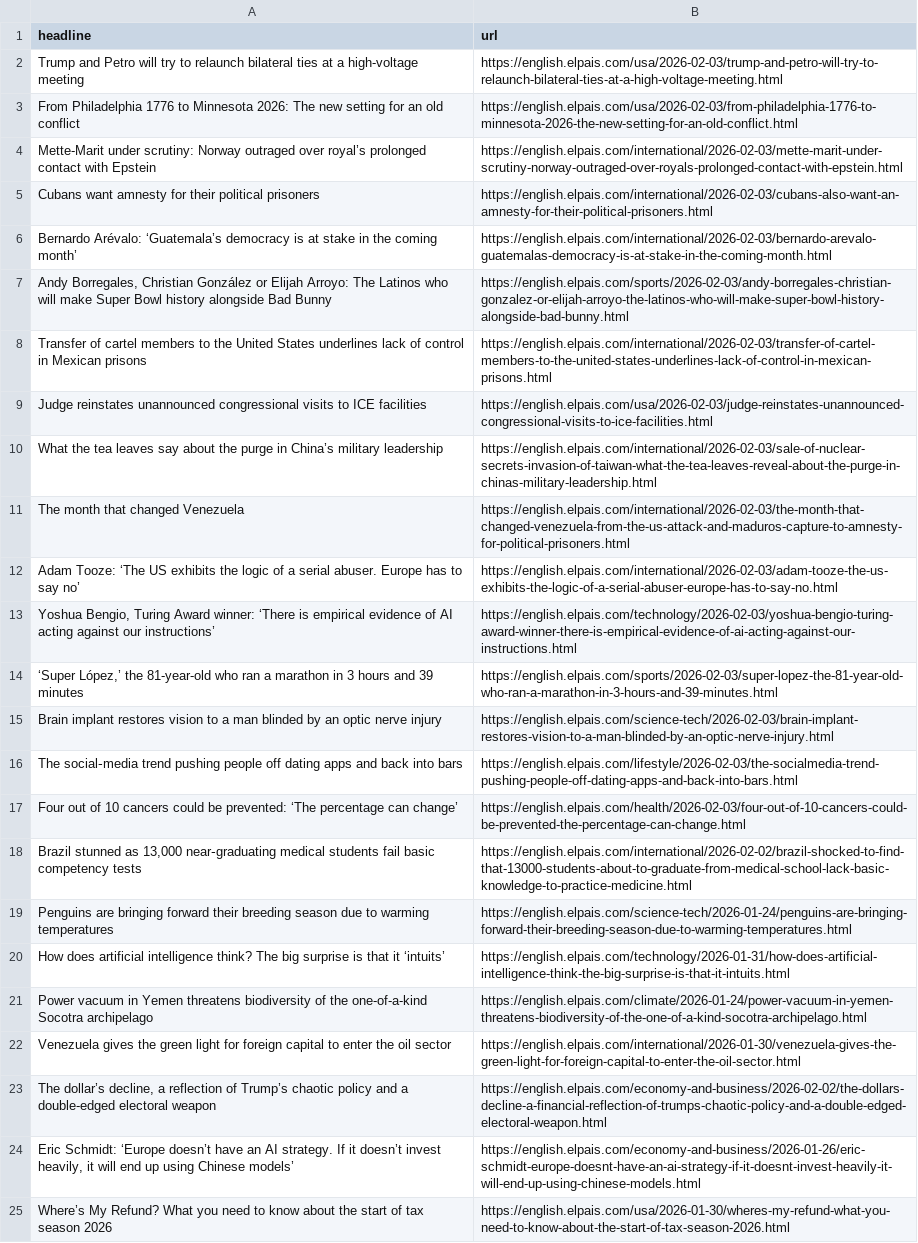
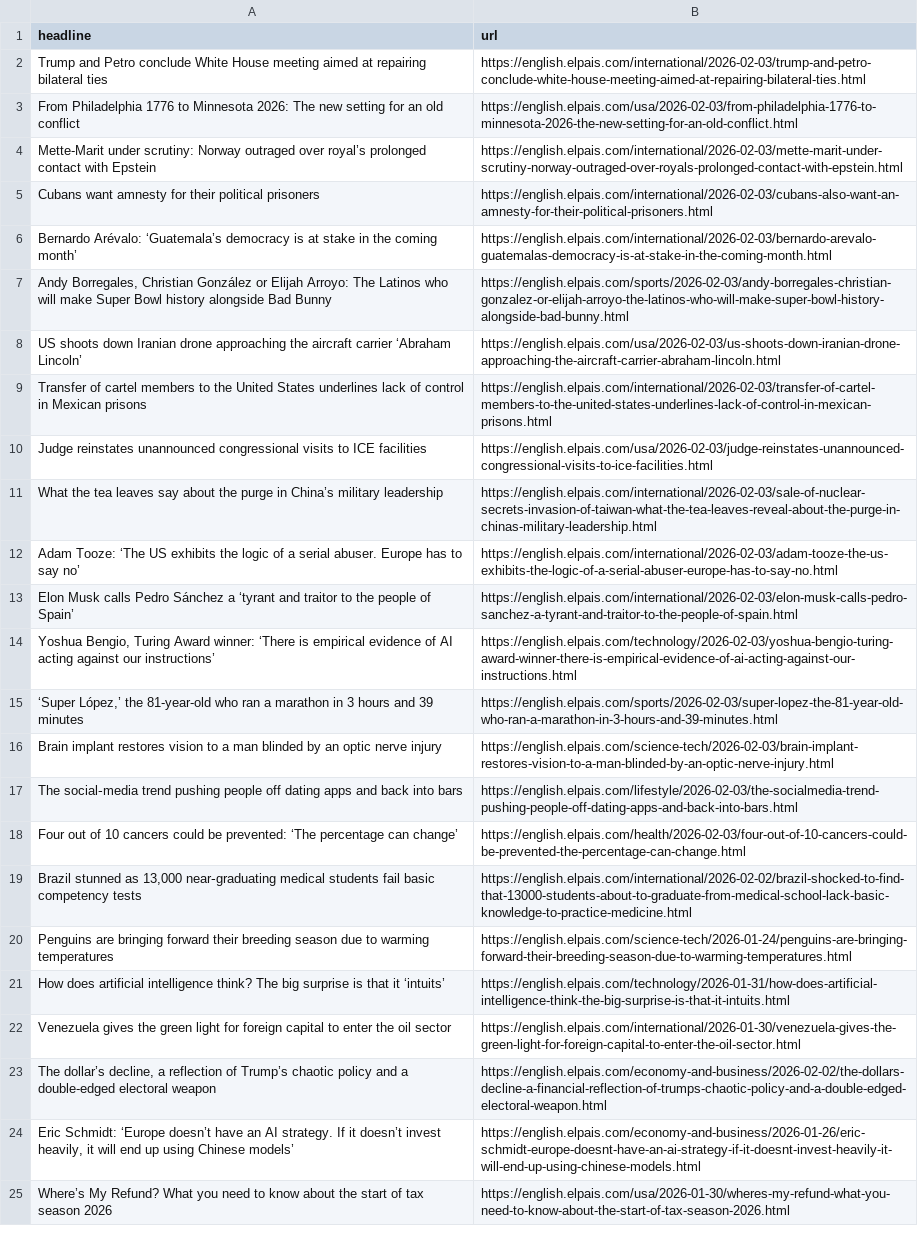
Before and after one commit to JSorrell99/el-pais-autoscraper, a CSV file: headlines.csv, drawn as a sheet; only a part is shown.

```diff
--- a/headlines.csv
+++ b/headlines.csv
@@ -1,3 +1,3 @@
 headline,url
-Trump and Petro will try to relaunch bilateral ties at a high-voltage meeting,https://english.elpais.com/usa/2026-02-03/trump-and-petro-will-try-to-relaunch-bilateral-ties-at-a-high-voltage-meeting.html
+Trump and Petro conclude White House meeting aimed at repairing bilateral ties ,https://english.elpais.com/international/2026-02-03/trump-and-petro-conclude-white-house-meeting-aimed-at-repairing-bilateral-ties.html
 From Philadelphia 1776 to Minnesota 2026: The new setting for an old conflict,https://english.elpais.com/usa/2026-02-03/from-philadelphia-1776-to-minnesota-2026-the-new-setting-for-an-old-conflict.html
@@ -7,2 +7,3 @@ Bernardo Arévalo: ‘Guatemala’s democracy is at stake in the coming month’
 "Andy Borregales, Christian González or Elijah Arroyo: The Latinos who will make Super Bowl history alongside Bad Bunny",https://english.elpais.com/sports/2026-02-03/andy-borregales-christian-gonzalez-or-elijah-arroyo-the-latinos-who-will-make-super-bowl-history-alongside-bad-bunny.html
+US shoots down Iranian drone approaching the aircraft carrier ‘Abraham Lincoln’,https://english.elpais.com/usa/2026-02-03/us-shoots-down-iranian-drone-approaching-the-aircraft-carrier-abraham-lincoln.html
 Transfer of cartel members to the United States underlines lack of control in Mexican prisons,https://english.elpais.com/international/2026-02-03/transfer-of-cartel-members-to-the-united-states-underlines-lack-of-control-in-mexican-prisons.html
@@ -10,4 +11,4 @@ Judge reinstates unannounced congressional visits to ICE facilities,https://engl
 What the tea leaves say about the purge in China’s military leadership,https://english.elpais.com/international/2026-02-03/sale-of-nuclear-secrets-invasion-of-taiwan-what-the-tea-leaves-reveal-about-the-purge-in-chinas-military-leadership.html
-The month that changed Venezuela,https://english.elpais.com/international/2026-02-03/the-month-that-changed-venezuela-from-the-us-attack-and-maduros-capture-to-amnesty-for-political-prisoners.html
 Adam Tooze: ‘The US exhibits the logic of a serial abuser. Europe has to say no’,https://english.elpais.com/international/2026-02-03/adam-tooze-the-us-exhibits-the-logic-of-a-serial-abuser-europe-has-to-say-no.html
+Elon Musk calls Pedro Sánchez a ‘tyrant and traitor to the people of Spain’,https://english.elpais.com/international/2026-02-03/elon-musk-calls-pedro-sanchez-a-tyrant-and-traitor-to-the-people-of-spain.html
 "Yoshua Bengio, Turing Award winner: ‘There is empirical evidence of AI acting against our instructions’",https://english.elpais.com/technology/2026-02-03/yoshua-bengio-turing-award-winner-there-is-empirical-evidence-of-ai-acting-against-our-instructions.html
@@ -20,3 +21,2 @@ Penguins are bringing forward their breeding season due to warming temperatures,
 How does artificial intelligence think? The big surprise is that it ‘intuits’,https://english.elpais.com/technology/2026-01-31/how-does-artificial-intelligence-think-the-big-surprise-is-that-it-intuits.html
-Power vacuum in Yemen threatens biodiversity of the one-of-a-kind Socotra archipelago ,https://english.elpais.com/climate/2026-01-24/power-vacuum-in-yemen-threatens-biodiversity-of-the-one-of-a-kind-socotra-archipelago.html
 Venezuela gives the green light for foreign capital to enter the oil sector,https://english.elpais.com/international/2026-01-30/venezuela-gives-the-green-light-for-foreign-capital-to-enter-the-oil-sector.html
```
